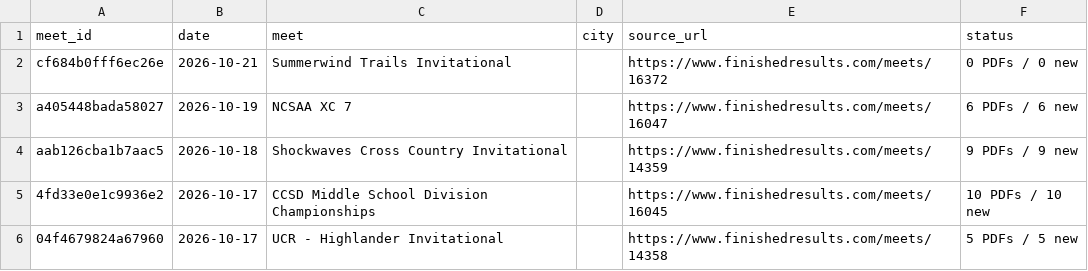
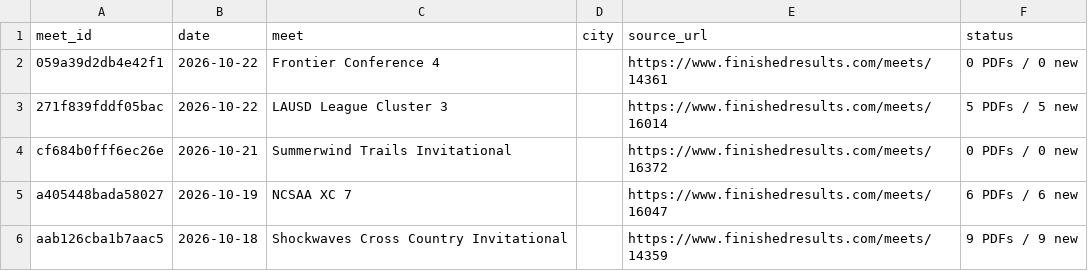
Before and after one commit to jorgerodriguez12-netizen/-west-torrance-xc-2026, a CSV file: data/meets.csv, drawn as a sheet; only a part is shown; the shorter side is filled out with more unchanged rows; the diff names each change by its address in the sheet, - before the commit and + after, or states it on an @@ line.

```diff
--- a/data/meets.csv
+++ b/data/meets.csv
+row 2: 059a39d2db4e42f1 | 2026-10-22 | Frontier Conference 4 |  | https://www.finishedresults.com/meets/14361 | 0 PDFs / 0 new
+row 3: 271f839fddf05bac | 2026-10-22 | LAUSD League Cluster 3 |  | https://www.finishedresults.com/meets/16014 | 5 PDFs / 5 new
```
